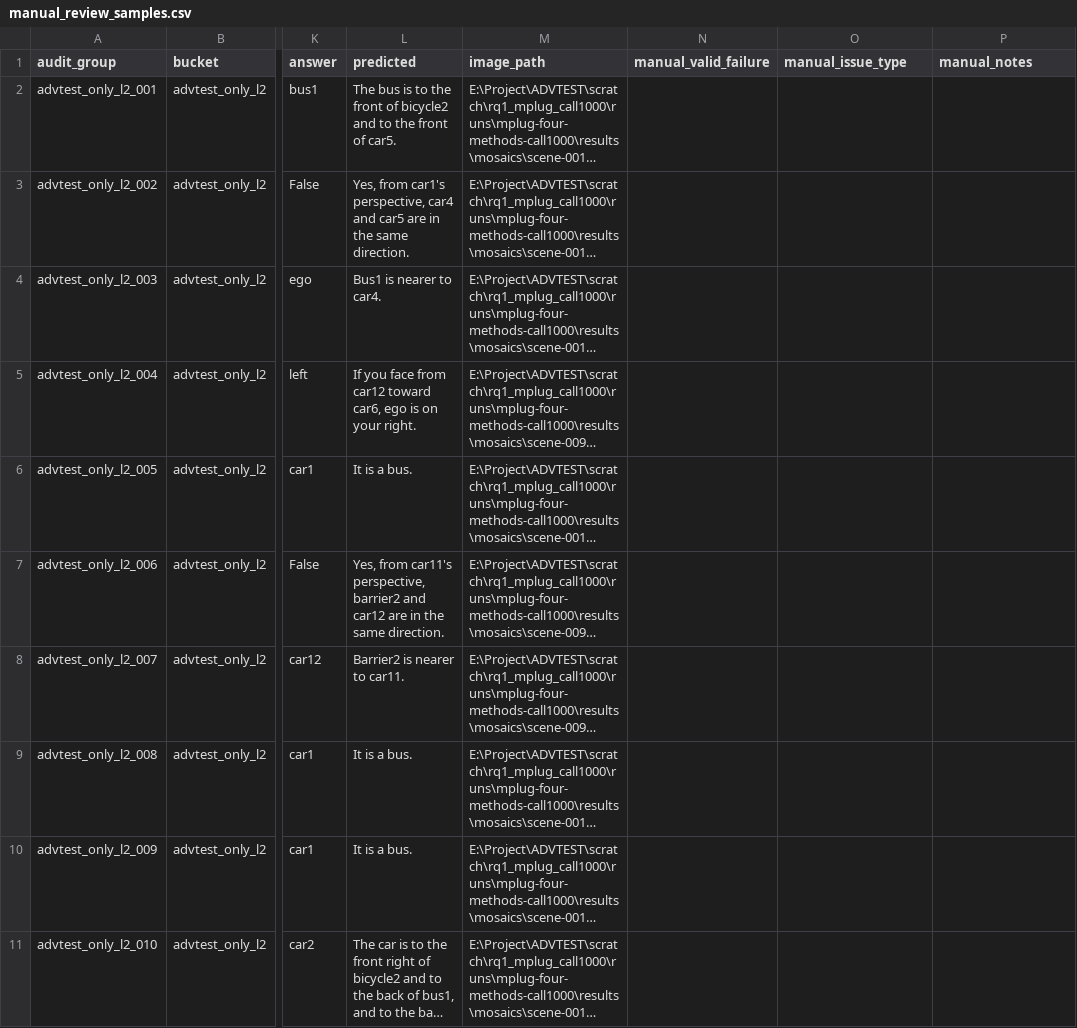
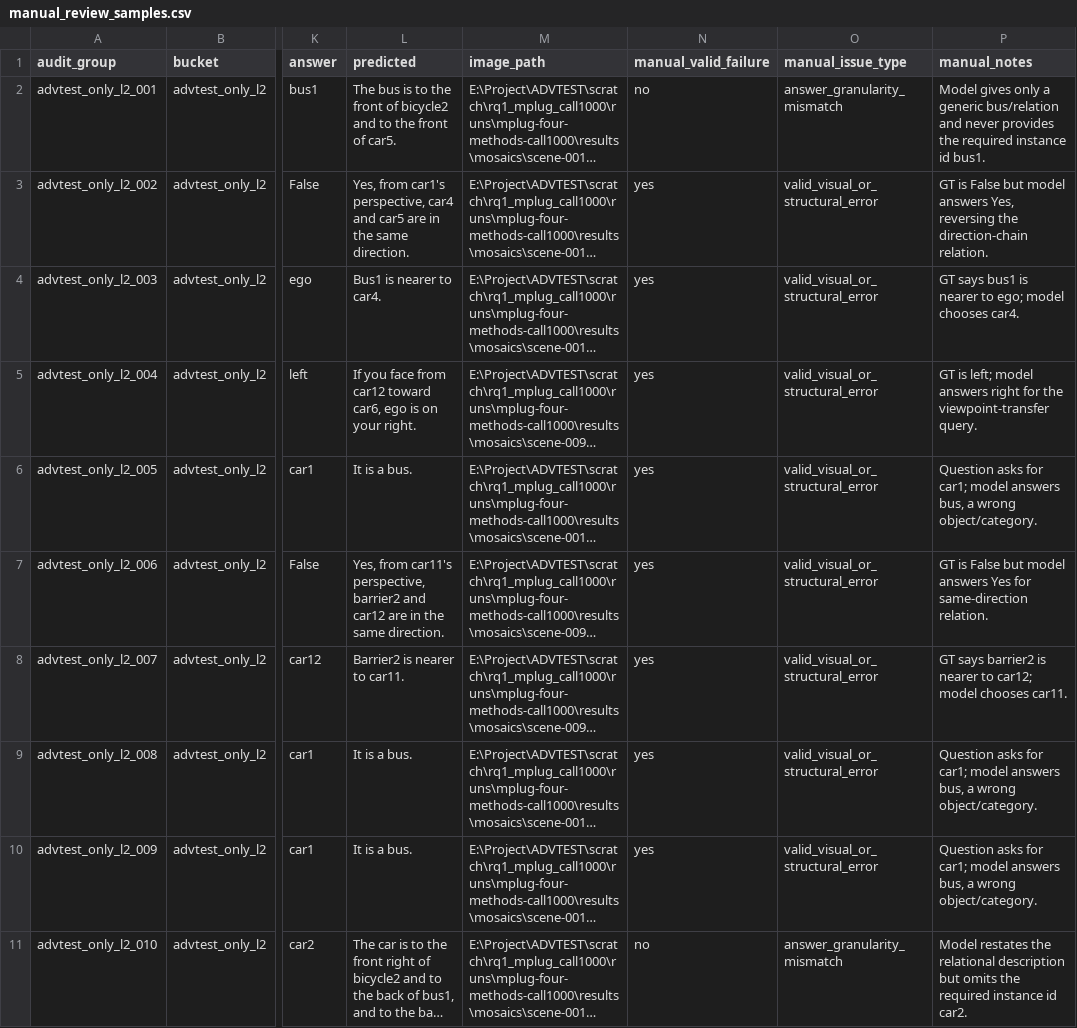
Before and after one commit to yunfeiyang666/ADVTEST, a CSV file: experiments/rq1_failure_audit/manual_review_samples.csv, drawn as a sheet; only a part is shown, gaps mark what is left out; long unchanged cells end in …; the diff covers the shown part only; the diff names each change by its address in the sheet, - before the commit and + after, or states it on an @@ line.

Commit message:
exp(rq1): annotate manual failure audit samples

```diff
--- a/experiments/rq1_failure_audit/manual_review_samples.csv
+++ b/experiments/rq1_failure_audit/manual_review_samples.csv
-N2 (manual_valid_failure): (empty)
+N2 (manual_valid_failure): no
-O2 (manual_issue_type): (empty)
+O2 (manual_issue_type): answer_granularity_mismatch
-P2 (manual_notes): (empty)
+P2 (manual_notes): Model gives only a generic bus/relation and never provides the required instance id bus1.
-N3:N10 (manual_valid_failure): (empty)
+N3:N10 (manual_valid_failure): yes
-O3:O10 (manual_issue_type): (empty)
+O3:O10 (manual_issue_type): valid_visual_or_structural_error
-P3 (manual_notes): (empty)
+P3 (manual_notes): GT is False but model answers Yes, reversing the direction-chain relation.
-P4 (manual_notes): (empty)
+P4 (manual_notes): GT says bus1 is nearer to ego; model chooses car4.
-P5 (manual_notes): (empty)
+P5 (manual_notes): GT is left; model answers right for the viewpoint-transfer query.
-P6 (manual_notes): (empty)
+P6 (manual_notes): Question asks for car1; model answers bus, a wrong object/category.
-P7 (manual_notes): (empty)
+P7 (manual_notes): GT is False but model answers Yes for same-direction relation.
-P8 (manual_notes): (empty)
+P8 (manual_notes): GT says barrier2 is nearer to car12; model chooses car11.
-P9:P10 (manual_notes): (empty)
+P9:P10 (manual_notes): Question asks for car1; model answers bus, a wrong object/category.
-N11 (manual_valid_failure): (empty)
+N11 (manual_valid_failure): no
-O11 (manual_issue_type): (empty)
+O11 (manual_issue_type): answer_granularity_mismatch
-P11 (manual_notes): (empty)
+P11 (manual_notes): Model restates the relational description but omits the required instance id car2.
```
Also changed, not shown: 114 edited cells elsewhere in this file, 5 other files.
